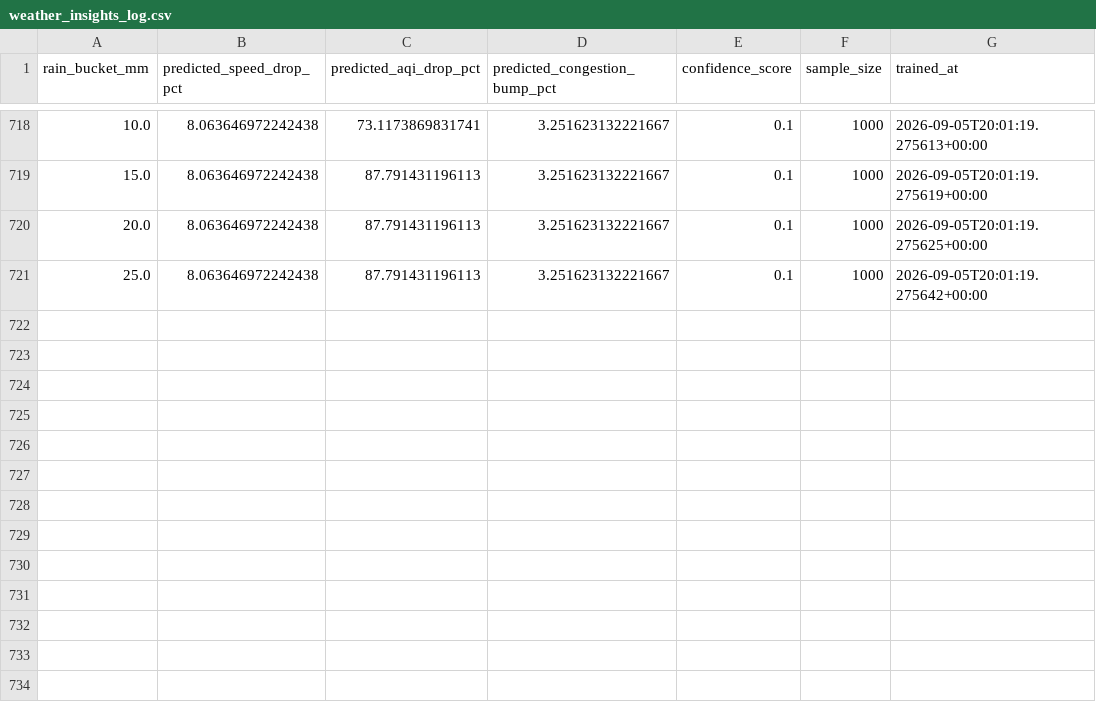
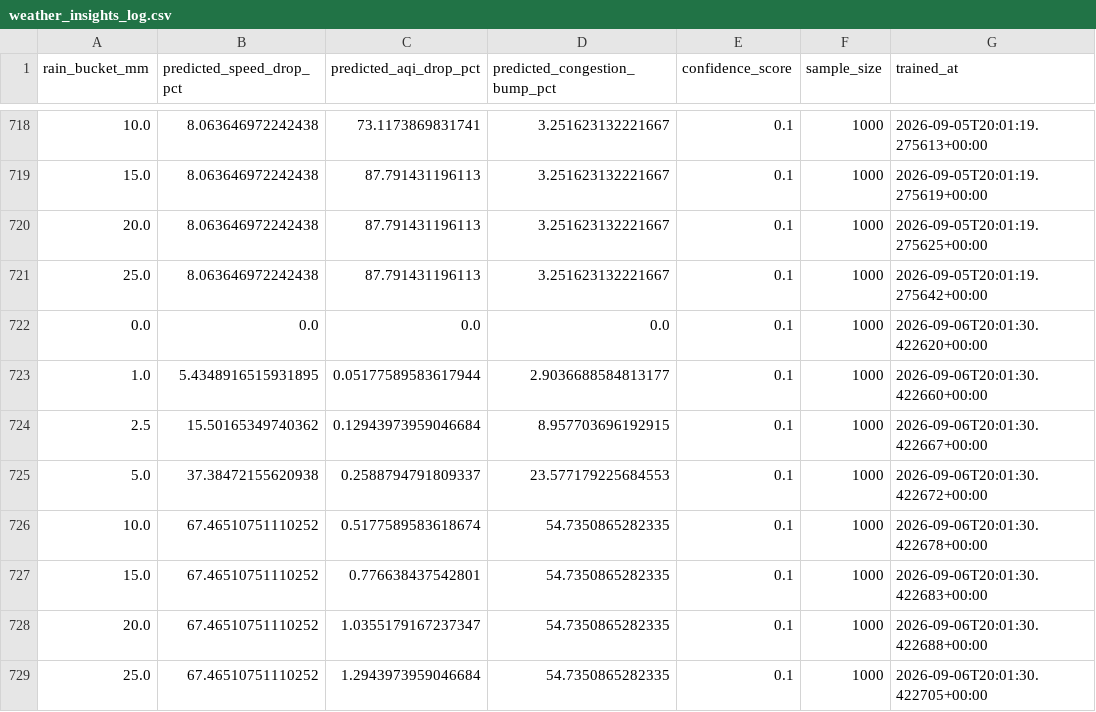
Before and after one commit to anmajharul/mirpur_traffic_pipeline, a CSV file: backend/reports/weather_insights_log.csv, drawn as a sheet; only a part is shown, gaps mark what is left out; the diff names each change by its address in the sheet, - before the commit and + after, or states it on an @@ line.

```diff
--- a/backend/reports/weather_insights_log.csv
+++ b/backend/reports/weather_insights_log.csv
+row 722: 0.0 | 0.0 | 0.0 | 0.0 | 0.1 | 1000 | 2026-09-06T20:01:30.422620+00:00
+row 723: 1.0 | 5.4348916515931895 | 0.05177589583617944 | 2.9036688584813177 | 0.1 | 1000 | 2026-09-06T20:01:30.422660+00:00
+row 724: 2.5 | 15.50165349740362 | 0.12943973959046684 | 8.957703696192915 | 0.1 | 1000 | 2026-09-06T20:01:30.422667+00:00
+row 725: 5.0 | 37.38472155620938 | 0.2588794791809337 | 23.577179225684553 | 0.1 | 1000 | 2026-09-06T20:01:30.422672+00:00
+row 726: 10.0 | 67.46510751110252 | 0.5177589583618674 | 54.7350865282335 | 0.1 | 1000 | 2026-09-06T20:01:30.422678+00:00
+row 727: 15.0 | 67.46510751110252 | 0.776638437542801 | 54.7350865282335 | 0.1 | 1000 | 2026-09-06T20:01:30.422683+00:00
+row 728: 20.0 | 67.46510751110252 | 1.0355179167237347 | 54.7350865282335 | 0.1 | 1000 | 2026-09-06T20:01:30.422688+00:00
+row 729: 25.0 | 67.46510751110252 | 1.2943973959046684 | 54.7350865282335 | 0.1 | 1000 | 2026-09-06T20:01:30.422705+00:00
```
